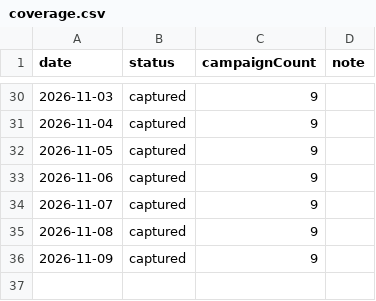
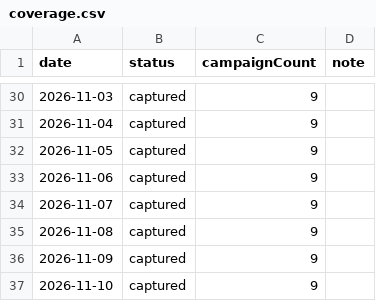
Before and after one commit to catalystprimeagent-bot/whop-campaign-history, a CSV file: coverage.csv, drawn as a sheet; only a part is shown, gaps mark what is left out.

```diff
--- a/coverage.csv
+++ b/coverage.csv
@@ -36 +36,2 @@ date,status,campaignCount,note
 2026-11-09,captured,9,
+2026-11-10,captured,9,
```
Also changed, not shown: history.csv, 2 other files.
